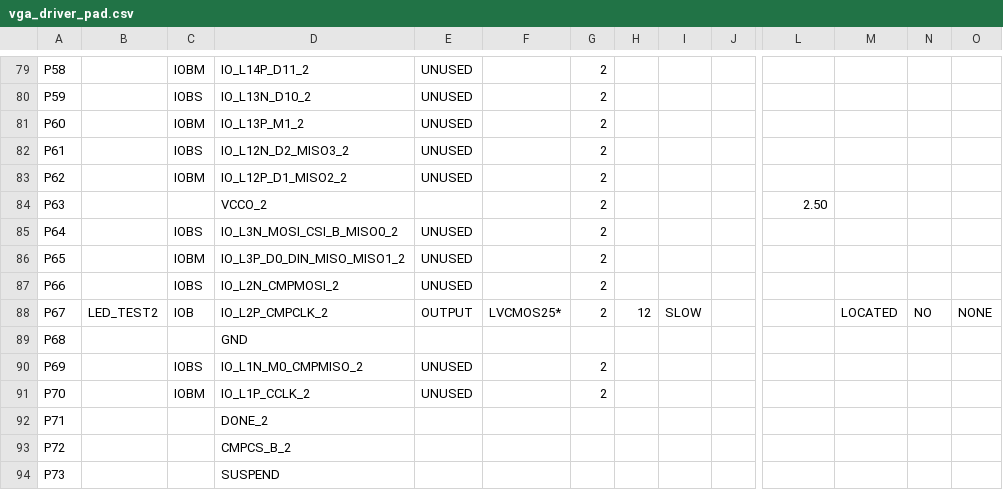
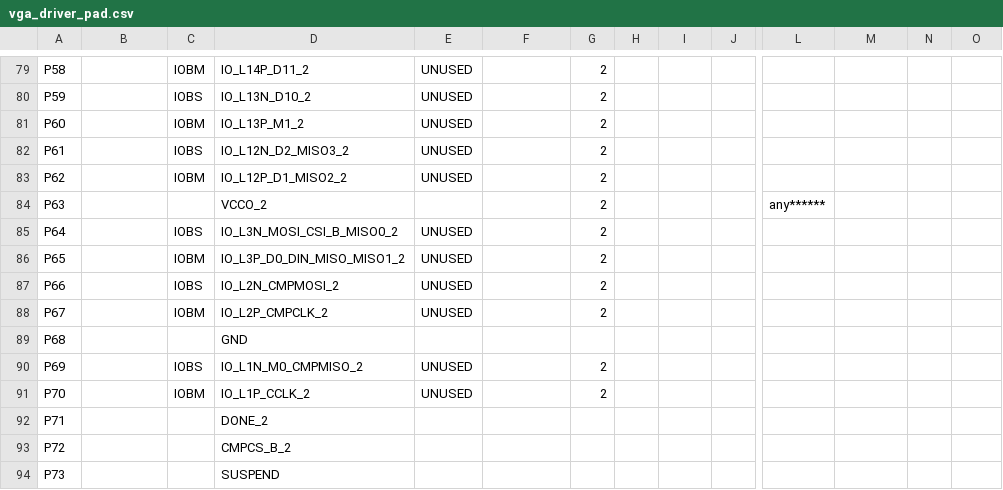
Before and after one commit to XSectorz/DigitalProject, a CSV file: vga_driver_pad.csv, drawn as a sheet; only a part is shown, gaps mark what is left out; the diff covers the shown part only; the diff names each change by its address in the sheet, - before the commit and + after, or states it on an @@ line.

```diff
--- a/vga_driver_pad.csv
+++ b/vga_driver_pad.csv
-L84: 2.50
+L84: any******
-B88: LED_TEST2
+B88: (empty)
-C88: IOB
+C88: IOBM
-E88: OUTPUT
+E88: UNUSED
-F88: LVCMOS25*
+F88: (empty)
-H88: 12
+H88: (empty)
-I88: SLOW
+I88: (empty)
-M88: LOCATED
+M88: (empty)
-N88: NO
+N88: (empty)
-O88: NONE
+O88: (empty)
```
Also changed, not shown: 63 edited cells elsewhere in this file, 37 other files.
